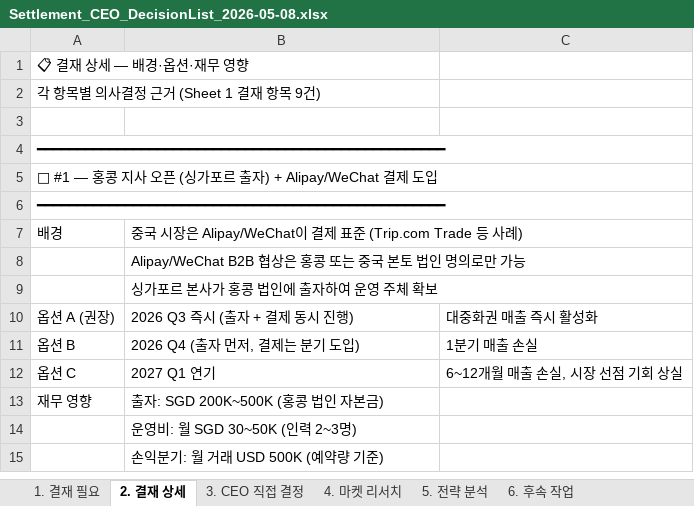
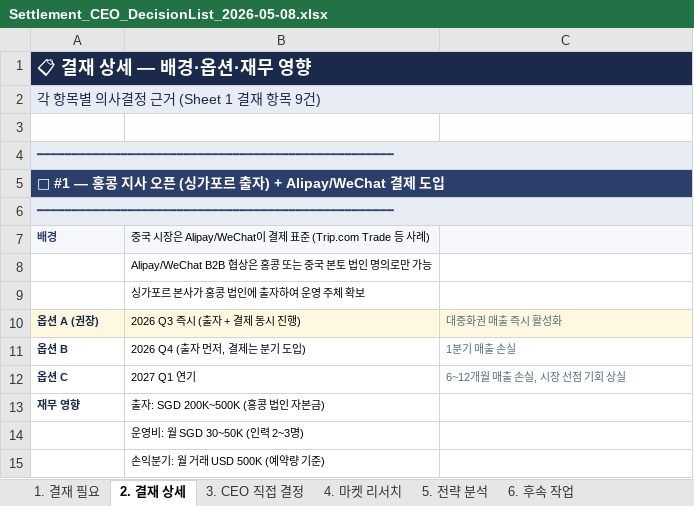
Before and after one commit to bstars00-rgb/Dotbiz, an Excel workbook: docs/Settlement_CEO_DecisionList_2026-05-08.xlsx, sheet 2. 결재 상세, drawn as a sheet; only a part is shown; values as stored, in another font and other column widths than the file's, no borders; the diff covers the shown part only; the diff names each change by its address in the sheet, - before the commit and + after, or states it on an @@ line.

```diff
--- a/docs/Settlement_CEO_DecisionList_2026-05-08.xlsx (sheet 2. 결재 상세)
+++ b/docs/Settlement_CEO_DecisionList_2026-05-08.xlsx (sheet 2. 결재 상세)
-A1 bold: off
+A1 bold: on
-A1:C1 fill: none
+A1:C1 fill: #1B2A4A
-A1 text colour: black
+A1 text colour: #FFFFFF, text size: larger
+A1:C1 merged
-A2:C2 fill: none
+A2:C2 fill: #E8EDF5
-A2 text colour: black
+A2 text colour: #1B2A4A
+A2:C2 merged
-A4:C4 fill: none
+A4:C4 fill: #E8EDF5
@@ A4 text size: smaller, text colour: black → #2C3E6B @@
+A4:C4 merged
-A5:C5 fill: none
+A5:C5 fill: #2C3E6B
@@ A5 bold: off → on, text colour: black → #FFFFFF @@
+A5:C5 merged
-A6:C6 fill: none
+A6:C6 fill: #E8EDF5
@@ A6 text size: smaller @@
-A6:A7 text colour: black
+A6:A7 text colour: #2C3E6B
+A6:C6 merged
-A7 bold: off
+A7 bold: on
@@ A7:B7 text size: smaller @@
-A7:C7 fill: none
+A7:C7 fill: #F5F7FB
@@ B8:B9 text size: smaller @@
-A10:A13 bold: off
+A10:A13 bold: on
@@ A10:C12 text size: smaller @@
-A10:A13 text colour: black
+A10:A13 text colour: #1B2A4A
-A10:C10 fill: none
+A10:C10 fill: #FFF8E1
-C10:C12 text colour: black
+C10:C12 text colour: #546E7A
@@ A13:B13 text size: smaller @@
@@ B14:B15 text size: smaller @@
```
Also changed, not shown: cell formats and merged cells elsewhere in this sheet, sheet 3. CEO 직접 결정, sheet 6. 후속 작업, sheet 1. 결재 필요, sheet 5. 전략 분석, sheet 4. 마켓 리서치, 3 other files.
